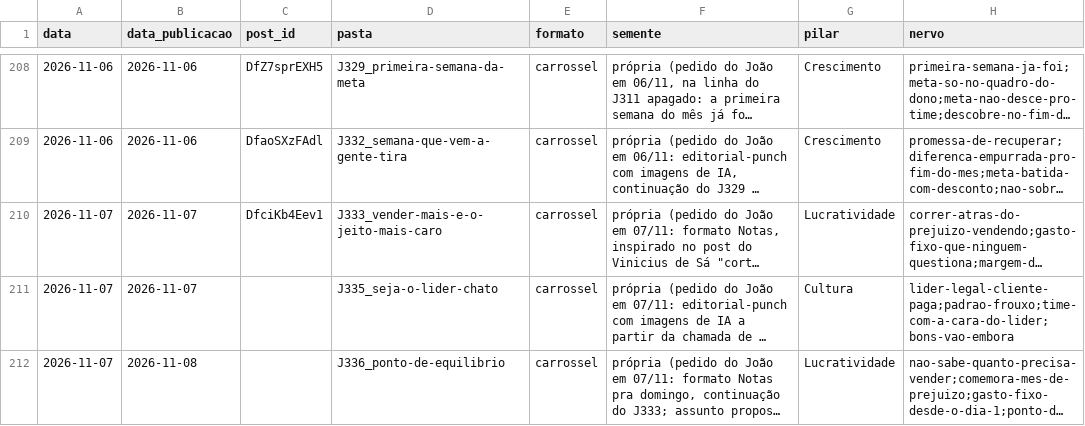
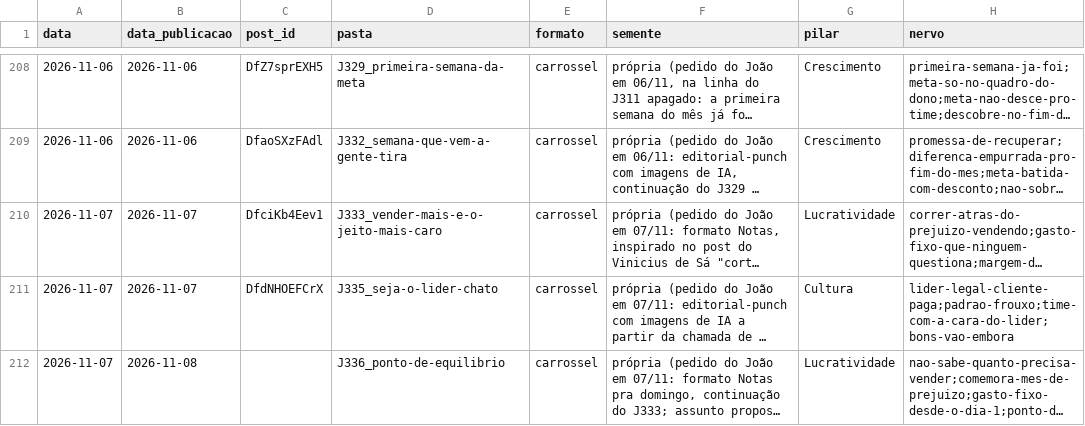
Before and after one commit to treinamentos-tatsuo/conteudo-helio-joao, a CSV file: conteudo/analise/registro-posts.csv, drawn as a sheet; only a part is shown, gaps mark what is left out; long unchanged cells end in …; the diff names each change by its address in the sheet, - before the commit and + after, or states it on an @@ line.

```diff
--- a/conteudo/analise/registro-posts.csv
+++ b/conteudo/analise/registro-posts.csv
-C211 (post_id): (empty)
+C211 (post_id): DfdNHOEFCrX
```
Also changed, not shown: 1 other file.
